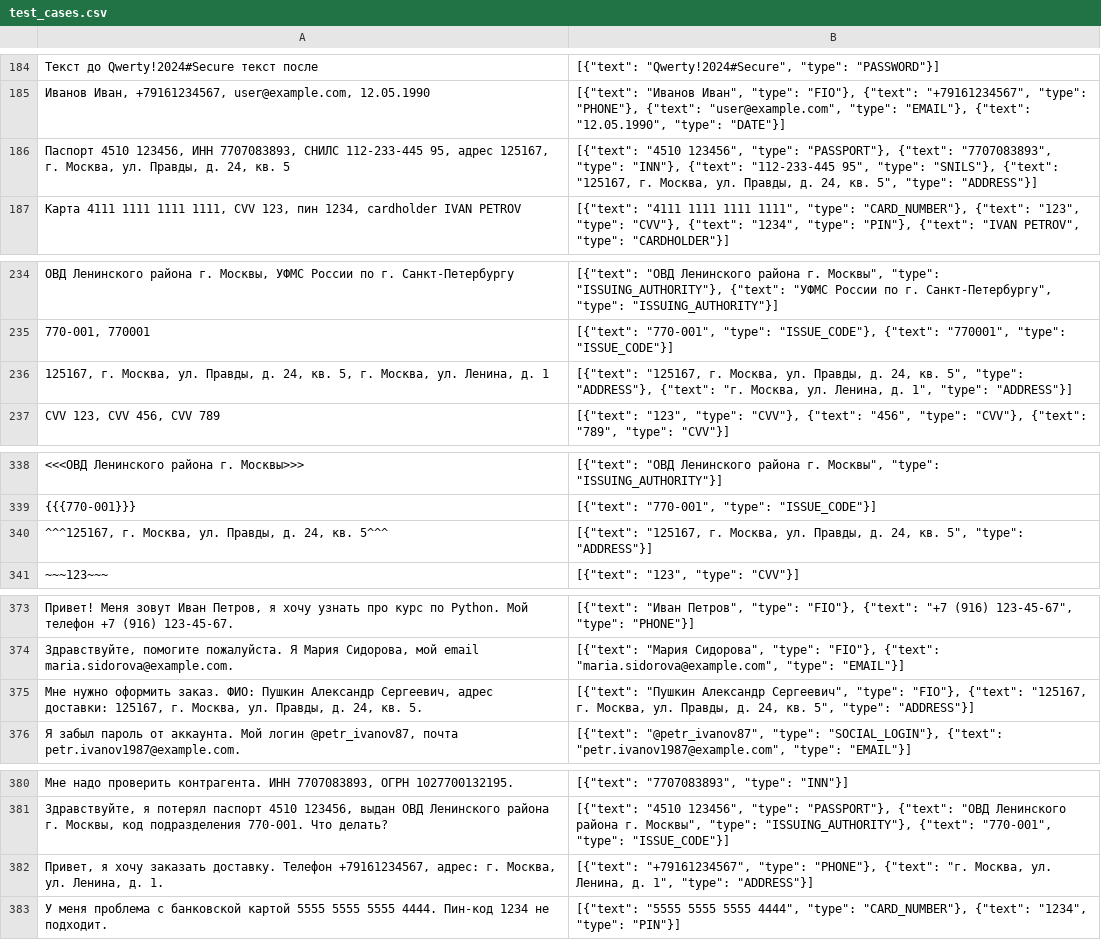
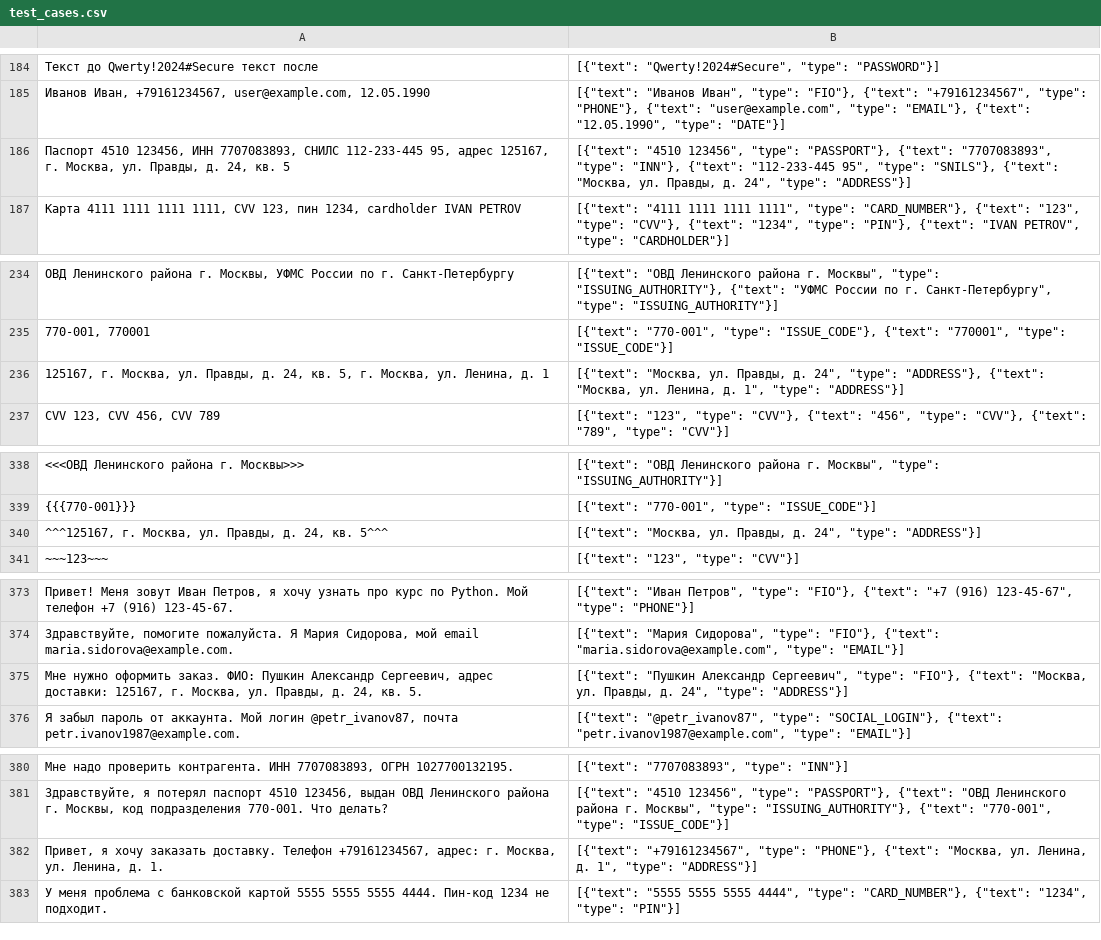
Before and after one commit to FightingFox/alfa_hack, a CSV file: regex-module/test_cases.csv, drawn as a sheet; only a part is shown, gaps mark what is left out; the diff covers the shown part only; the diff names each change by its address in the sheet, - before the commit and + after, or states it on an @@ line.

```diff
--- a/regex-module/test_cases.csv
+++ b/regex-module/test_cases.csv
-B186: …"SNILS"}, {"text": "125167, г. Москва, ул. Правды, д. 24, кв. 5", "type": "ADDRESS"}]
+B186: …"SNILS"}, {"text": "Москва, ул. Правды, д. 24", "type": "ADDRESS"}]
-B236: [{"text": "125167, г. Москва, ул. Правды, д. 24, кв. 5", "type": "ADDRESS"}, {"text": "г. Москва, ул. Ленина,…
+B236: [{"text": "Москва, ул. Правды, д. 24", "type": "ADDRESS"}, {"text": "Москва, ул. Ленина,…
-B340: [{"text": "125167, г. Москва, ул. Правды, д. 24, кв. 5", "type": "ADDRESS"}]
+B340: [{"text": "Москва, ул. Правды, д. 24", "type": "ADDRESS"}]
-B375: …"FIO"}, {"text": "125167, г. Москва, ул. Правды, д. 24, кв. 5", "type": "ADDRESS"}]
+B375: …"FIO"}, {"text": "Москва, ул. Правды, д. 24", "type": "ADDRESS"}]
-B382: …"PHONE"}, {"text": "г. Москва, ул. Ленина,…
+B382: …"PHONE"}, {"text": "Москва, ул. Ленина,…
```
Also changed, not shown: 24 edited cells elsewhere in this file, 13 other files.
